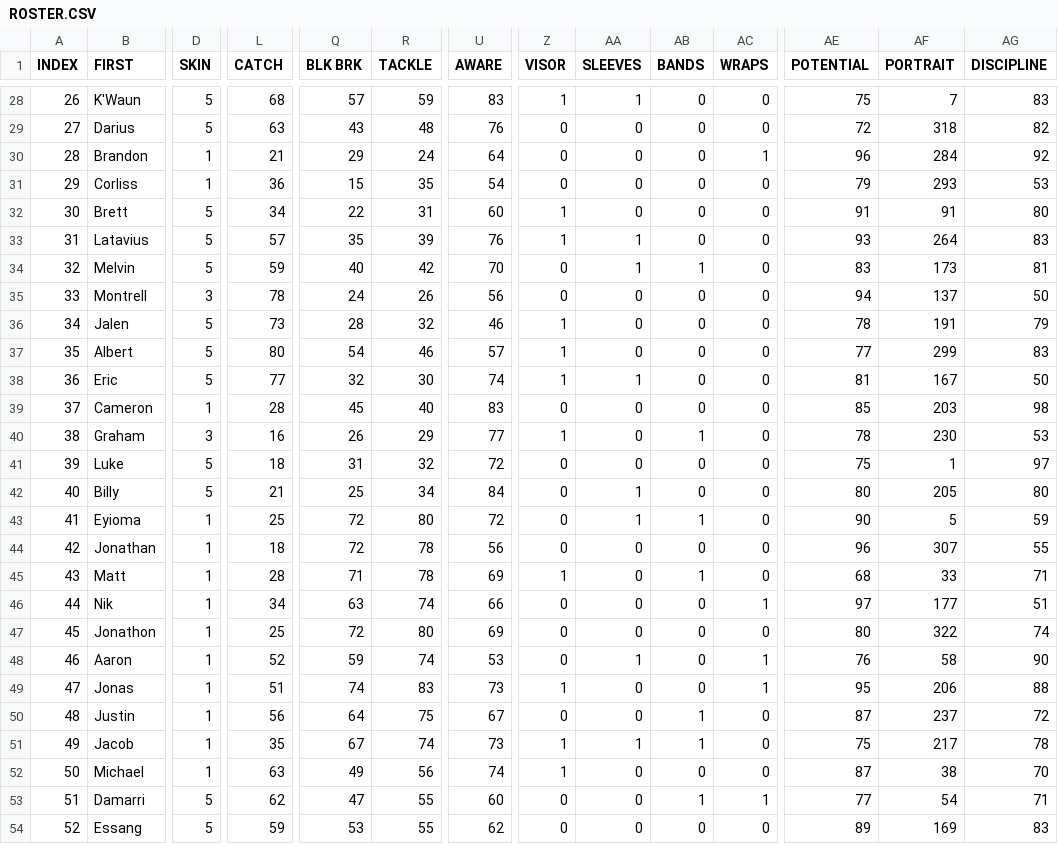
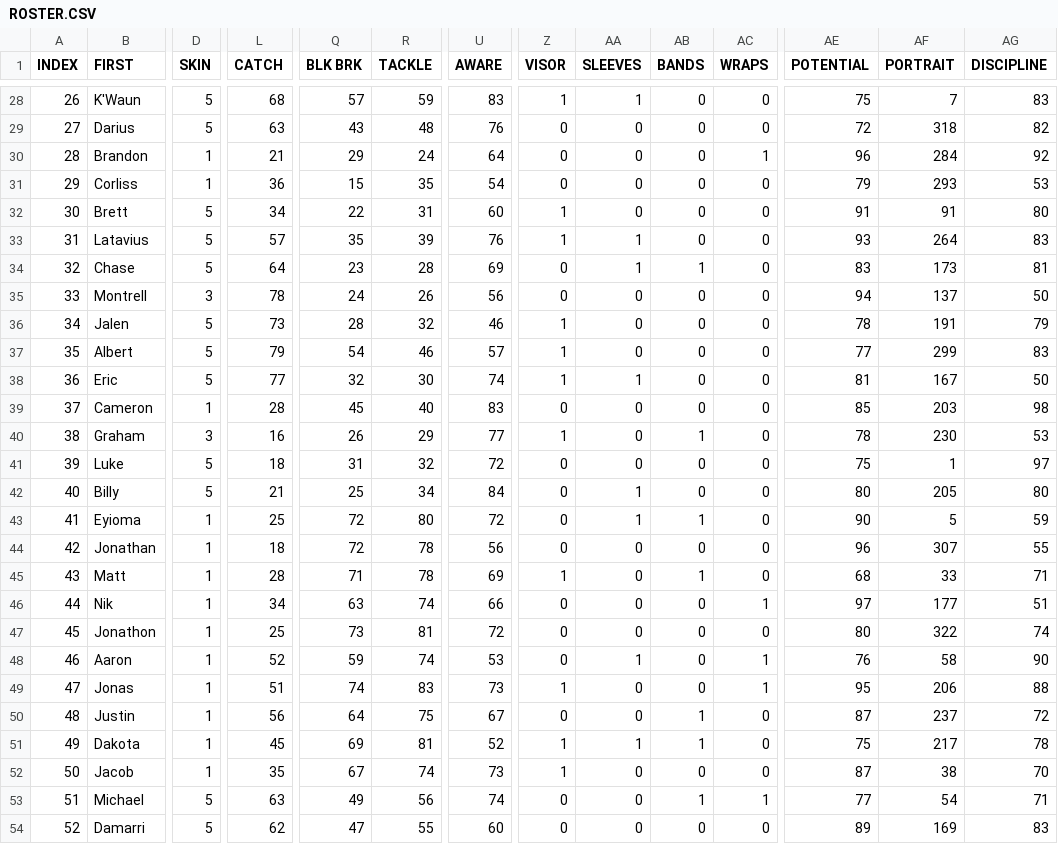
Before and after one commit to vskaush2/AxisFootballMods, a CSV file: Mods/Team Mods/Denver Broncos/ROSTER.CSV, drawn as a sheet; only a part is shown, gaps mark what is left out; removed rows and columns are numbered as before the commit, all else as after; rows hold the shown columns only; the diff covers the shown part only; the diff names each change by its address in the sheet, - before the commit and + after, or states it on an @@ line.

```diff
--- a/Mods/Team Mods/Denver Broncos/ROSTER.CSV
+++ b/Mods/Team Mods/Denver Broncos/ROSTER.CSV
-row 34: 32 | Melvin | 5 | 59 | 40 | 42 | 70 | 0 | 1 | 1 | 0 | 83 | 173 | 81
+row 34: 32 | Chase | 5 | 64 | 23 | 28 | 69 | 0 | 1 | 1 | 0 | 83 | 173 | 81
-L37 (CATCH): 80
+L37 (CATCH): 79
-Q47 (BLK BRK): 72
+Q47 (BLK BRK): 73
-R47 (TACKLE): 80
+R47 (TACKLE): 81
-U47 (AWARE): 69
+U47 (AWARE): 72
+row 51: 49 | Dakota | 1 | 45 | 69 | 81 | 52 | 1 | 1 | 1 | 0 | 75 | 217 | 78
@@ column A (INDEX) renumbered between rows 52 and 54 @@
-AA52 (SLEEVES): 1
+AA52 (SLEEVES): 0
-AB52 (BANDS): 1
+AB52 (BANDS): 0
-AE52 (POTENTIAL): 75
+AE52 (POTENTIAL): 87
-AF52 (PORTRAIT): 217
+AF52 (PORTRAIT): 38
-AG52 (DISCIPLINE): 78
+AG52 (DISCIPLINE): 70
-D53 (SKIN): 1
+D53 (SKIN): 5
-Z53 (VISOR): 1
+Z53 (VISOR): 0
-AB53 (BANDS): 0
+AB53 (BANDS): 1
-AC53 (WRAPS): 0
+AC53 (WRAPS): 1
-AE53 (POTENTIAL): 87
+AE53 (POTENTIAL): 77
-AF53 (PORTRAIT): 38
+AF53 (PORTRAIT): 54
-AG53 (DISCIPLINE): 70
+AG53 (DISCIPLINE): 71
-AB54 (BANDS): 1
+AB54 (BANDS): 0
-AC54 (WRAPS): 1
+AC54 (WRAPS): 0
-AE54 (POTENTIAL): 77
+AE54 (POTENTIAL): 89
-AF54 (PORTRAIT): 54
+AF54 (PORTRAIT): 169
-AG54 (DISCIPLINE): 71
+AG54 (DISCIPLINE): 83
-row 54: 52 | Essang | 5 | 59 | 53 | 55 | 62 | 0 | 0 | 0 | 0 | 89 | 169 | 83
```
Also changed, not shown: 8 edited cells elsewhere in this file, Mods/Team Mods/Atlanta Falcons/ROSTER.CSV, Mods/Team Mods/Carolina Panthers/ROSTER.CSV, 30 other files.
